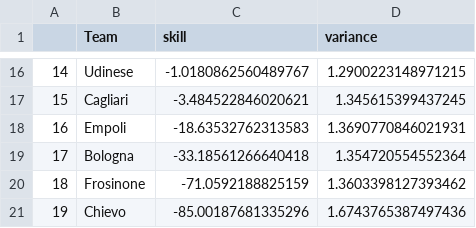
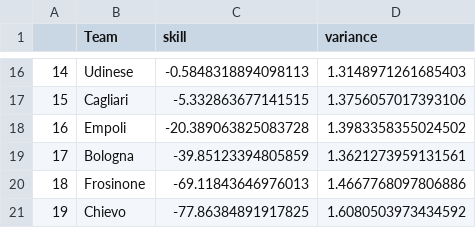
Before and after one commit to nanguoyu/TrueSkill_APML_miniProject, a CSV file: Q5Rank.csv, drawn as a sheet; only a part is shown, gaps mark what is left out; the diff covers the shown part only.

```diff
--- a/Q5Rank.csv
+++ b/Q5Rank.csv
@@ -16,6 +16,6 @@
-14,Udinese,-1.0180862560489767,1.2900223148971215
-15,Cagliari,-3.484522846020621,1.345615399437245
-16,Empoli,-18.63532762313583,1.3690770846021931
-17,Bologna,-33.18561266640418,1.354720554552364
-18,Frosinone,-71.0592188825159,1.3603398127393462
-19,Chievo,-85.00187681335296,1.6743765387497436
+14,Udinese,-0.5848318894098113,1.3148971261685403
+15,Cagliari,-5.332863677141515,1.3756057017393106
+16,Empoli,-20.389063825083728,1.3983358355024502
+17,Bologna,-39.85123394805859,1.3621273959131561
+18,Frosinone,-69.11843646976013,1.4667768097806886
+19,Chievo,-77.86384891917825,1.6080503973434592
```
Also changed, not shown: 32 edited cells elsewhere in this file, 1 other file.
